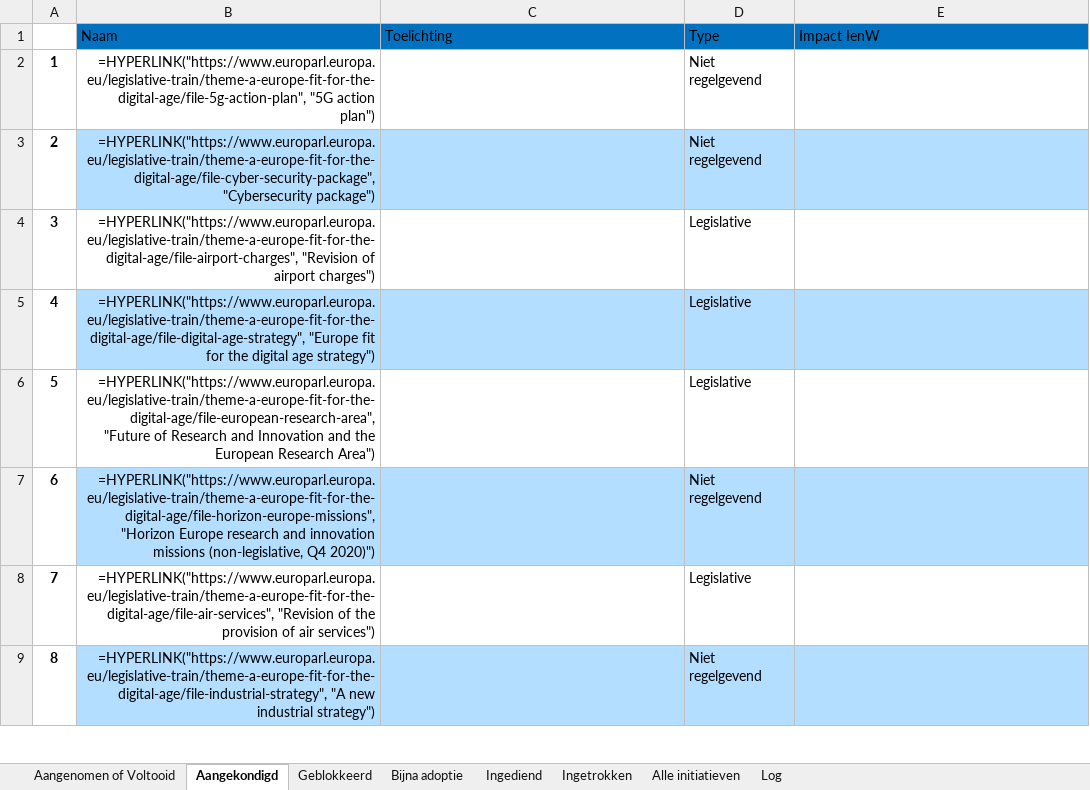
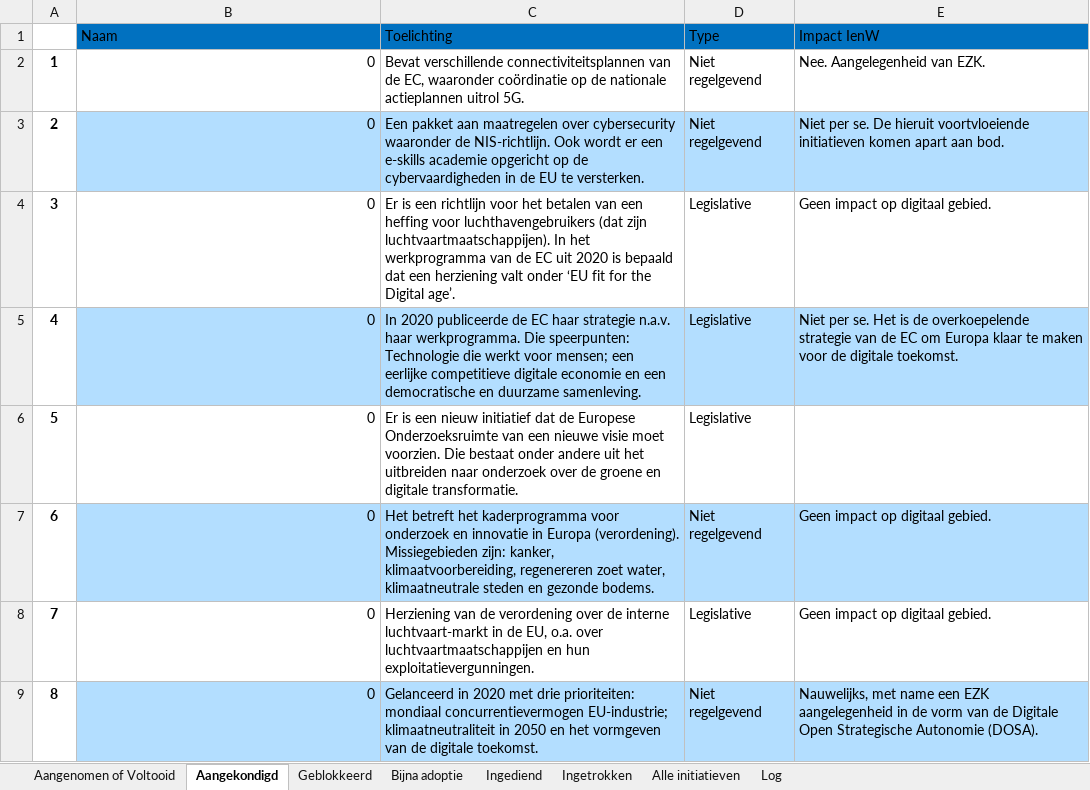
Before and after one commit to himayla/eu_scraper, an Excel workbook: output/Europese Digitaliseringsinitiatieven.xlsx, sheet Aangekondigd, drawn as a sheet; only a part is shown; values as stored, in another font and other column widths than the file's, no borders; formulas without a stored value are shown as written; the diff covers the shown part only; the diff names each change by its address in the sheet, - before the commit and + after, or states it on an @@ line.

```diff
--- a/output/Europese Digitaliseringsinitiatieven.xlsx (sheet Aangekondigd)
+++ b/output/Europese Digitaliseringsinitiatieven.xlsx (sheet Aangekondigd)
-B2 (Naam): =HYPERLINK("https://www.europarl.europa.eu/legislative-train/theme-a-europe-fit-for-the-digital-age/file-5g-action-plan", "5G action plan")
+B2 (Naam): 0
-C2 (Toelichting): (empty)
+C2 (Toelichting): Bevat verschillende connectiviteitsplannen van de EC, waaronder coördinatie op de nationale actieplannen uitrol 5G.
-E2 (Impact IenW): (empty)
+E2 (Impact IenW): Nee. Aangelegenheid van EZK.
-B3 (Naam): =HYPERLINK("https://www.europarl.europa.eu/legislative-train/theme-a-europe-fit-for-the-digital-age/file-cyber-security-package", "Cybersecurity package")
+B3 (Naam): 0
-C3 (Toelichting): (empty)
+C3 (Toelichting): Een pakket aan maatregelen over cybersecurity waaronder de NIS-richtlijn. Ook wordt er een e-skills academie opgericht op de cybervaardigheden in de EU te versterken.
-E3 (Impact IenW): (empty)
+E3 (Impact IenW): Niet per se. De hieruit voortvloeiende initiatieven komen apart aan bod.
-B4 (Naam): =HYPERLINK("https://www.europarl.europa.eu/legislative-train/theme-a-europe-fit-for-the-digital-age/file-airport-charges", "Revision of airport charges")
+B4 (Naam): 0
-C4 (Toelichting): (empty)
+C4 (Toelichting): Er is een richtlijn voor het betalen van een heffing voor luchthavengebruikers (dat zijn luchtvaartmaatschappijen). In het werkprogramma van de EC uit 2020 is bepaald dat een herziening valt onder ‘EU fit for the Digital age’.
-E4 (Impact IenW): (empty)
+E4 (Impact IenW): Geen impact op digitaal gebied.
-B5 (Naam): =HYPERLINK("https://www.europarl.europa.eu/legislative-train/theme-a-europe-fit-for-the-digital-age/file-digital-age-strategy", "Europe fit for the digital age strategy")
+B5 (Naam): 0
-C5 (Toelichting): (empty)
+C5 (Toelichting): In 2020 publiceerde de EC haar strategie n.a.v. haar werkprogramma. Die speerpunten: Technologie die werkt voor mensen; een eerlijke competitieve digitale economie en een democratische en duurzame samenleving.
-E5 (Impact IenW): (empty)
+E5 (Impact IenW): Niet per se. Het is de overkoepelende strategie van de EC om Europa klaar te maken voor de digitale toekomst.
-B6 (Naam): =HYPERLINK("https://www.europarl.europa.eu/legislative-train/theme-a-europe-fit-for-the-digital-age/file-european-research-area", "Future of Research and Innovation and the European Research Area")
+B6 (Naam): 0
-C6 (Toelichting): (empty)
+C6 (Toelichting): Er is een nieuw initiatief dat de Europese Onderzoeksruimte van een nieuwe visie moet voorzien. Die bestaat onder andere uit het uitbreiden naar onderzoek over de groene en digitale transformatie.
-B7 (Naam): =HYPERLINK("https://www.europarl.europa.eu/legislative-train/theme-a-europe-fit-for-the-digital-age/file-horizon-europe-missions", "Horizon Europe research and innovation missions (non-legislative, Q4 2020)")
+B7 (Naam): 0
-C7 (Toelichting): (empty)
+C7 (Toelichting): Het betreft het kaderprogramma voor onderzoek en innovatie in Europa (verordening). Missiegebieden zijn: kanker, klimaatvoorbereiding, regenereren zoet water, klimaatneutrale steden en gezonde bodems.
-E7:E8 (Impact IenW): (empty)
+E7:E8 (Impact IenW): Geen impact op digitaal gebied.
-B8 (Naam): =HYPERLINK("https://www.europarl.europa.eu/legislative-train/theme-a-europe-fit-for-the-digital-age/file-air-services", "Revision of the provision of air services")
+B8 (Naam): 0
-C8 (Toelichting): (empty)
+C8 (Toelichting): Herziening van de verordening over de interne luchtvaart-markt in de EU, o.a. over luchtvaartmaatschappijen en hun exploitatievergunningen.
-B9 (Naam): =HYPERLINK("https://www.europarl.europa.eu/legislative-train/theme-a-europe-fit-for-the-digital-age/file-industrial-strategy", "A new industrial strategy")
+B9 (Naam): 0
-C9 (Toelichting): (empty)
+C9 (Toelichting): Gelanceerd in 2020 met drie prioriteiten: mondiaal concurrentievermogen EU-industrie; klimaatneutraliteit in 2050 en het vormgeven van de digitale toekomst.
-E9 (Impact IenW): (empty)
+E9 (Impact IenW): Nauwelijks, met name een EZK aangelegenheid in de vorm van de Digitale Open Strategische Autonomie (DOSA).
```
Also changed, not shown: 24 edited cells elsewhere in this sheet, sheet Aangenomen of Voltooid, sheet Alle initiatieven, sheet Ingediend, sheet Bijna adoptie, sheet Log, sheet Ingetrokken, 1 more sheet, formulas that keep their value, 1 other file.
